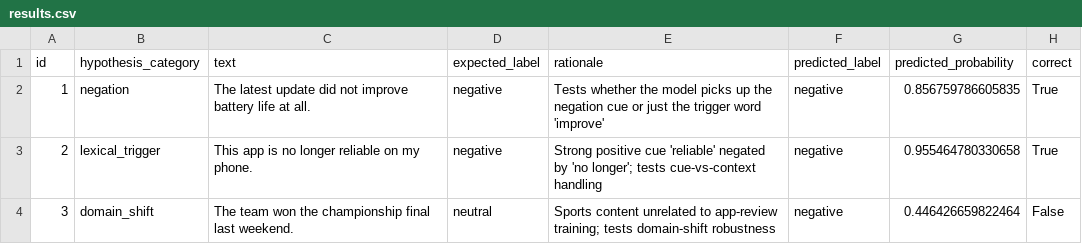
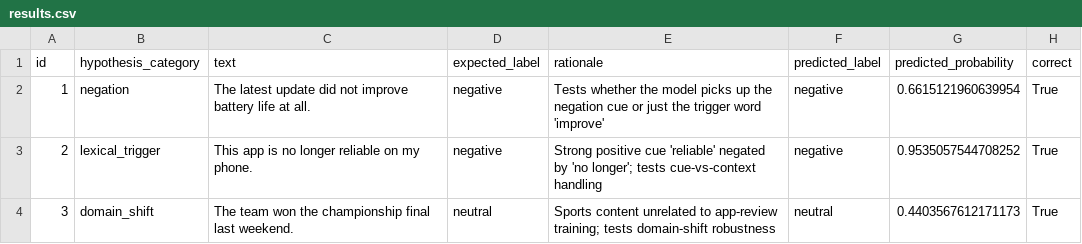
Before and after one commit to LevelUp-Applied-AI/m7-l7a-finetune-sentiment-afrah24ali, a CSV file: results.csv, drawn as a sheet.

```diff
--- a/results.csv
+++ b/results.csv
@@ -1,4 +1,4 @@
 id,hypothesis_category,text,expected_label,rationale,predicted_label,predicted_probability,correct
-1,negation,The latest update did not improve battery life at all.,negative,Tests whether the model picks up the negation cue or just the trigger word 'improve',negative,0.856759786605835,True
-2,lexical_trigger,This app is no longer reliable on my phone.,negative,Strong positive cue 'reliable' negated by 'no longer'; tests cue-vs-context handling,negative,0.955464780330658,True
-3,domain_shift,The team won the championship final last weekend.,neutral,Sports content unrelated to app-review training; tests domain-shift robustness,negative,0.446426659822464,False
+1,negation,The latest update did not improve battery life at all.,negative,Tests whether the model picks up the negation cue or just the trigger word 'improve',negative,0.6615121960639954,True
+2,lexical_trigger,This app is no longer reliable on my phone.,negative,Strong positive cue 'reliable' negated by 'no longer'; tests cue-vs-context handling,negative,0.9535057544708252,True
+3,domain_shift,The team won the championship final last weekend.,neutral,Sports content unrelated to app-review training; tests domain-shift robustness,neutral,0.4403567612171173,True
```
Also changed, not shown: 4 other files.
